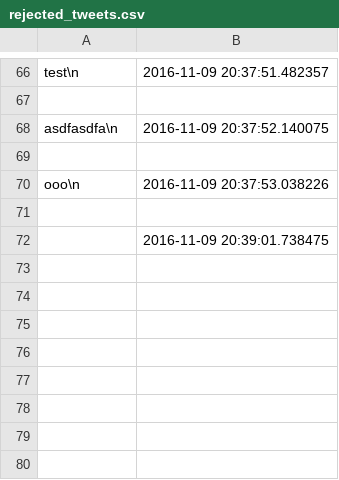
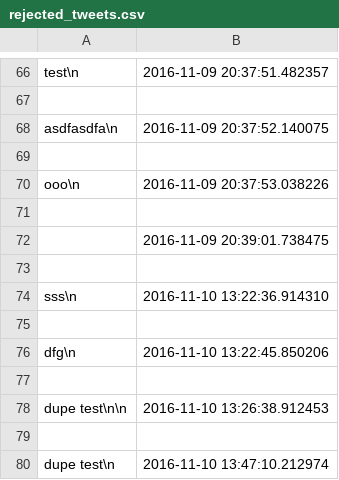
Before and after one commit to janus-magnus/Prog_Miniproject, a CSV file: rejected_tweets.csv, drawn as a sheet; only a part is shown, gaps mark what is left out.

Commit message:
dupe guard + shitty doctest

```diff
--- a/rejected_tweets.csv
+++ b/rejected_tweets.csv
@@ -72 +72,9 @@ ooo\n;2016-11-09 20:37:53.038226
 ;2016-11-09 20:39:01.738475
+
+sss\n;2016-11-10 13:22:36.914310
+
+dfg\n;2016-11-10 13:22:45.850206
+
+dupe test\n\n;2016-11-10 13:26:38.912453
+
+dupe test\n;2016-11-10 13:47:10.212974
```
Also changed, not shown: 4 other files.
